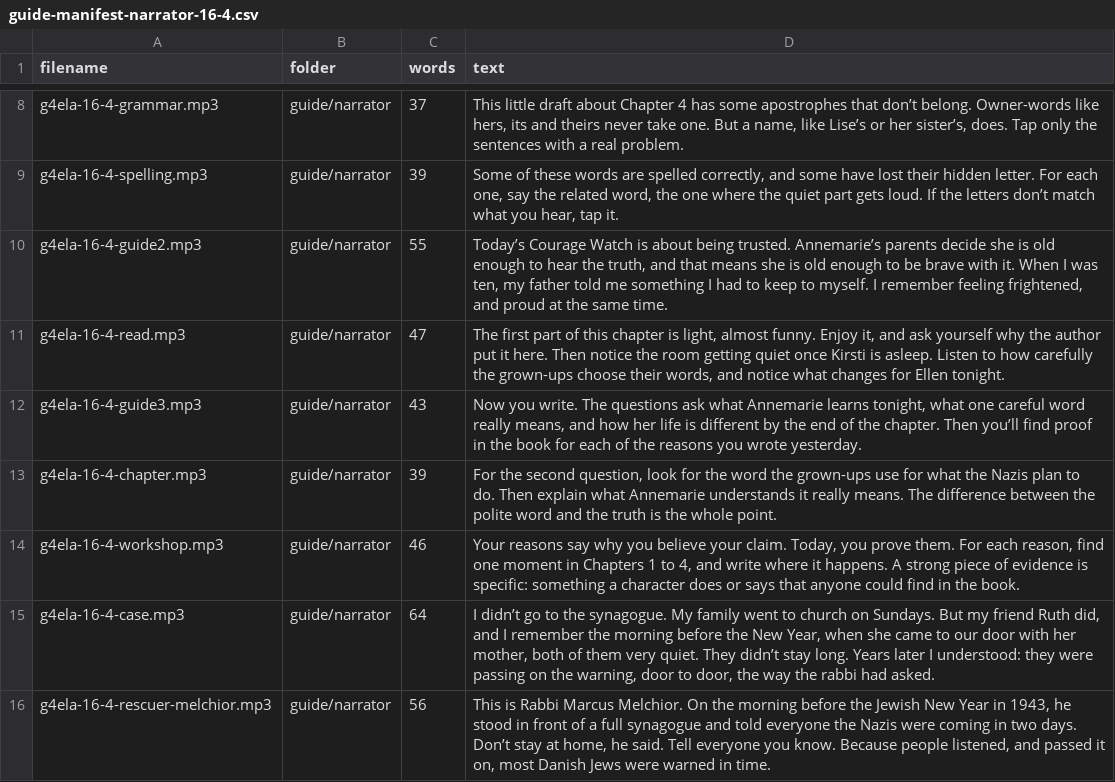
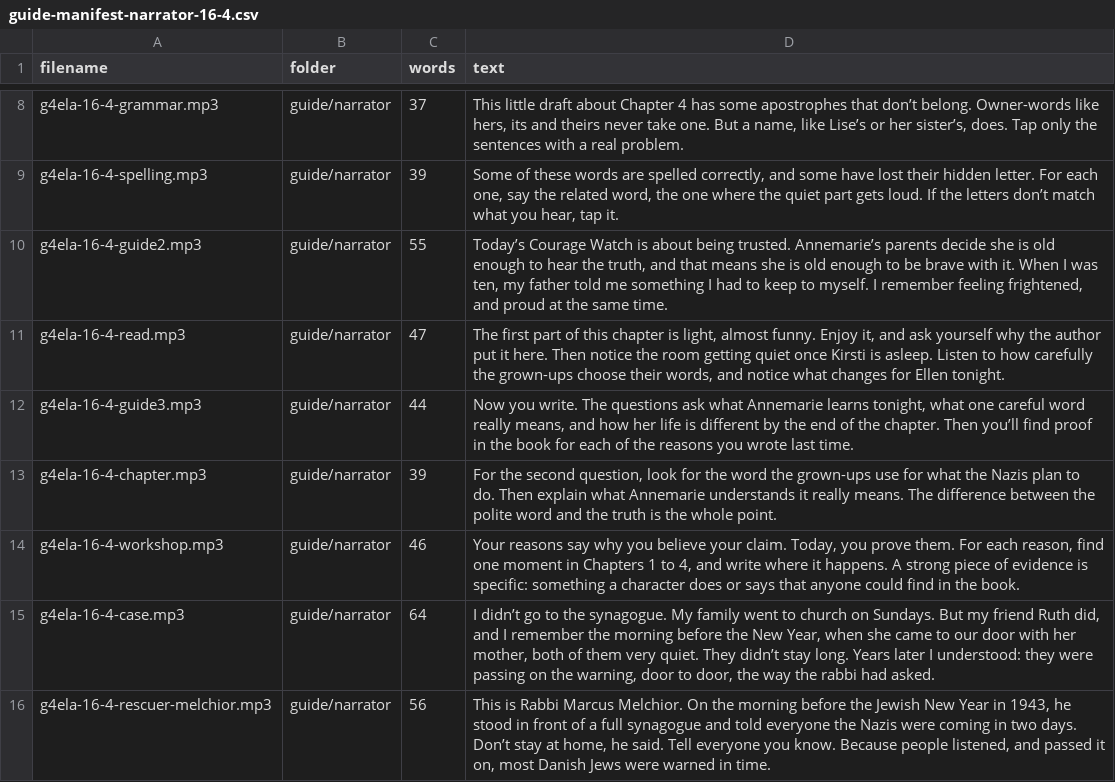
Before and after one commit to optimaondemand/optima-4th-ela, a CSV file: tools/guide-manifest-narrator-16-4.csv, drawn as a sheet; only a part is shown, gaps mark what is left out.

```diff
--- a/tools/guide-manifest-narrator-16-4.csv
+++ b/tools/guide-manifest-narrator-16-4.csv
@@ -11,3 +11,3 @@ g4ela-16-4-guide2.mp3,guide/narrator,55,"Today’s Courage Watch is about being
 g4ela-16-4-read.mp3,guide/narrator,47,"The first part of this chapter is light, almost funny. Enjoy it, and ask yourself why the author put it here. Then notice the room getting quiet once Kirsti is asleep. Listen to how carefully the grown-ups choose their words, and notice what changes for Ellen tonight."
-g4ela-16-4-guide3.mp3,guide/narrator,43,"Now you write. The questions ask what Annemarie learns tonight, what one careful word really means, and how her life is different by the end of the chapter. Then you’ll find proof in the book for each of the reasons you wrote yesterday."
+g4ela-16-4-guide3.mp3,guide/narrator,44,"Now you write. The questions ask what Annemarie learns tonight, what one careful word really means, and how her life is different by the end of the chapter. Then you’ll find proof in the book for each of the reasons you wrote last time."
 g4ela-16-4-chapter.mp3,guide/narrator,39,"For the second question, look for the word the grown-ups use for what the Nazis plan to do. Then explain what Annemarie understands it really means. The difference between the polite word and the truth is the whole point."
```
Also changed, not shown: tools/guide-manifest-narrator-16-1.csv, tools/guide-manifest-narrator-16-2.csv, 6 other files.
